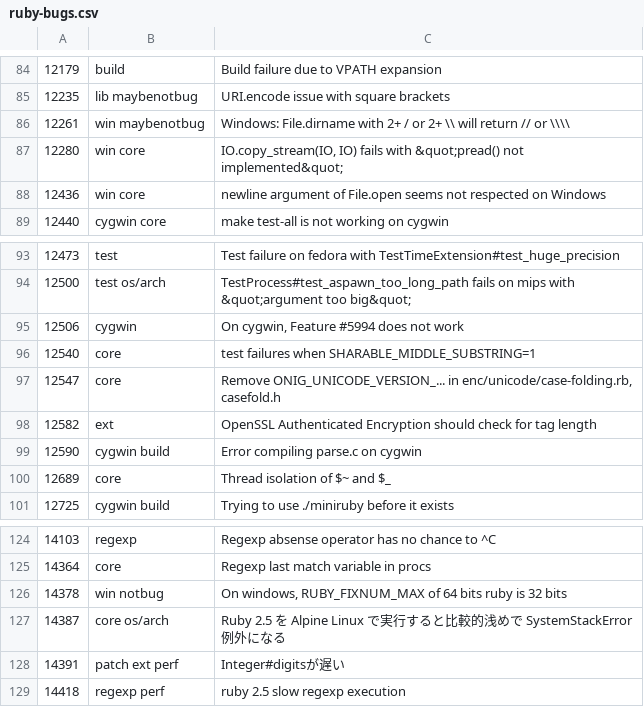
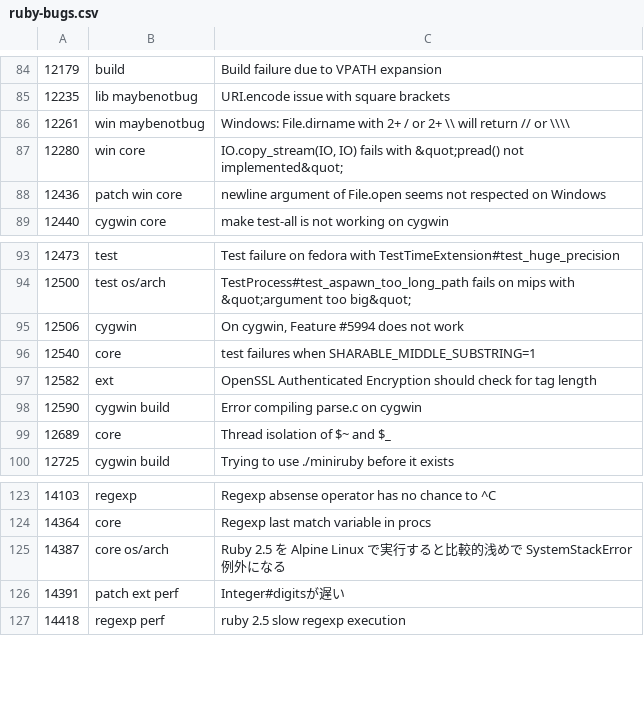
Before and after one commit to jeremyevans/tagged-ruby-bugs, a CSV file: ruby-bugs.csv, drawn as a sheet; only a part is shown, gaps mark what is left out.

Commit message:
Update Ruby bugs

```diff
--- a/ruby-bugs.csv
+++ b/ruby-bugs.csv
@@ -87,3 +87,3 @@
 12280,win core,"IO.copy_stream(IO, IO) fails with &quot;pread() not implemented&quot;"
-12436,win core,newline argument of File.open seems not respected on Windows
+12436,patch win core,newline argument of File.open seems not respected on Windows
 12440,cygwin core,make test-all is not working on cygwin
@@ -96,3 +96,2 @@
 12540,core,test failures when SHARABLE_MIDDLE_SUBSTRING=1
-12547,core,"Remove ONIG_UNICODE_VERSION_... in enc/unicode/case-folding.rb, casefold.h"
 12582,ext,OpenSSL Authenticated Encryption should check for tag length
@@ -125,3 +124,2 @@
 14364,core,Regexp last match variable in procs
-14378,win notbug,"On windows, RUBY_FIXNUM_MAX of 64 bits ruby  is 32 bits"
 14387,core os/arch,Ruby 2.5 を Alpine Linux で実行すると比較的浅めで SystemStackError 例外になる
```
